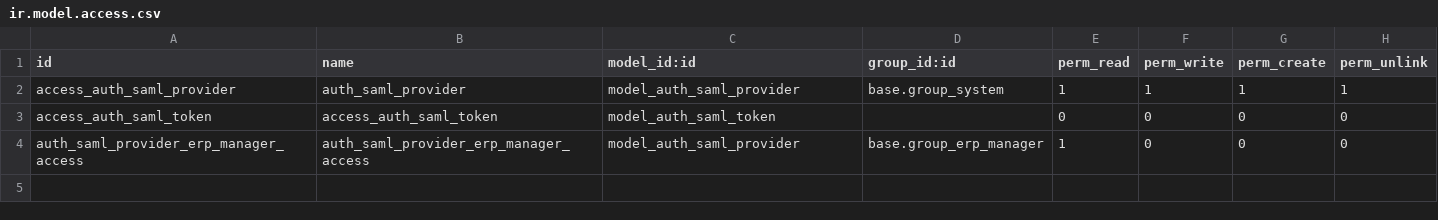
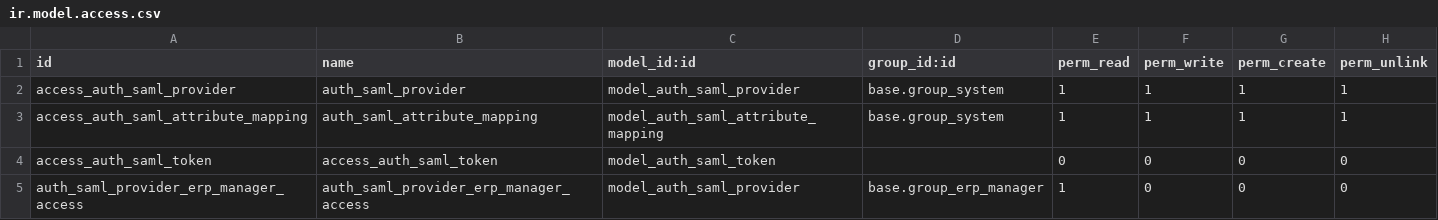
Before and after one commit to vauxoo-dev/server-auth, a CSV file: auth_saml/security/ir.model.access.csv, drawn as a sheet; the diff names each change by its address in the sheet, - before the commit and + after, or states it on an @@ line.

```diff
--- a/auth_saml/security/ir.model.access.csv
+++ b/auth_saml/security/ir.model.access.csv
+row 3: access_auth_saml_attribute_mapping | auth_saml_attribute_mapping | model_auth_saml_attribute_mapping | base.group_system | 1 | 1 | 1 | 1
```
Also changed, not shown: 13 other files.
